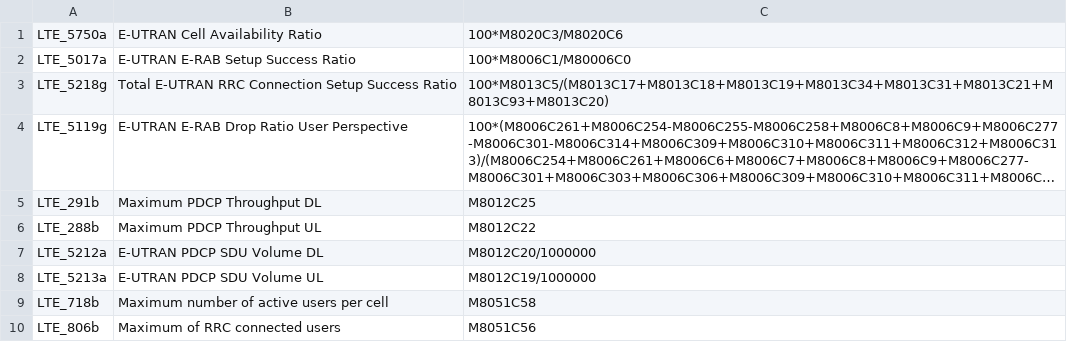
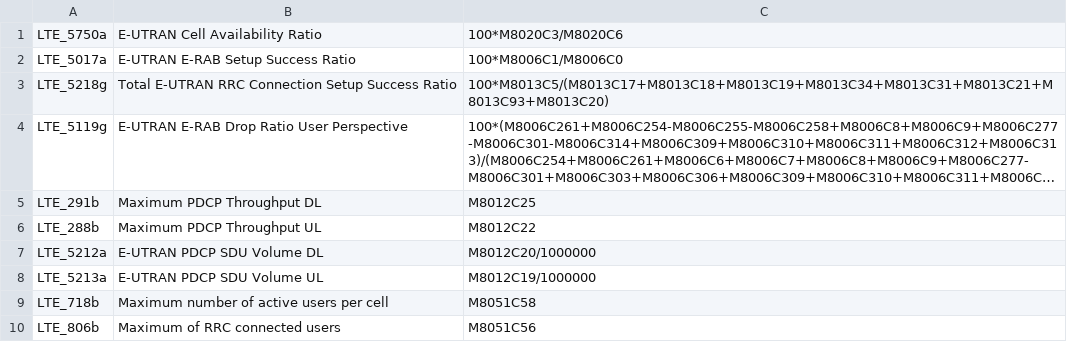
Before and after one commit to adpinola/MathFormulaSolver, a CSV file: LTE_Report.csv, drawn as a sheet; long unchanged cells end in ….

Commit message:
Genera reporte de KPIs correctamente. Fix para 0/0

```diff
--- a/LTE_Report.csv
+++ b/LTE_Report.csv
@@ -1,3 +1,3 @@
 LTE_5750a,E-UTRAN Cell Availability Ratio,100*M8020C3/M8020C6
-LTE_5017a,E-UTRAN E-RAB Setup Success Ratio,100*M8006C1/M80006C0
+LTE_5017a,E-UTRAN E-RAB Setup Success Ratio,100*M8006C1/M8006C0
 LTE_5218g,Total E-UTRAN RRC Connection Setup Success Ratio,100*M8013C5/(M8013C17+M8013C18+M8013C19+M8013C34+M8013C31+M8013C21+M8013C93+M8013C20)
```
Also changed, not shown: 5 other files.
